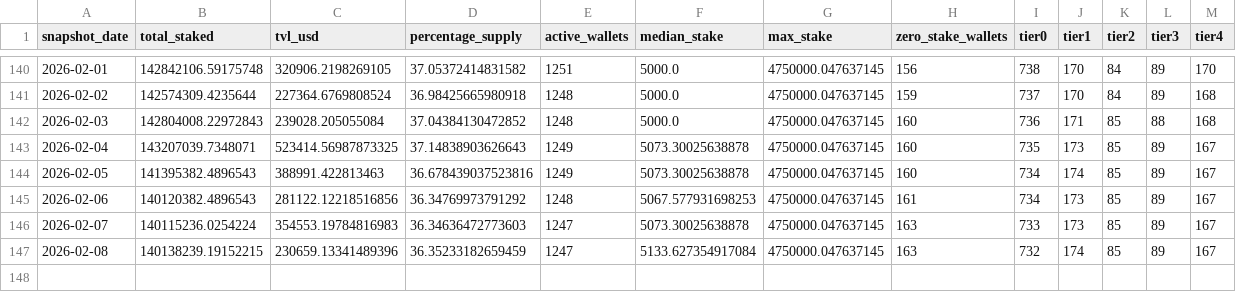
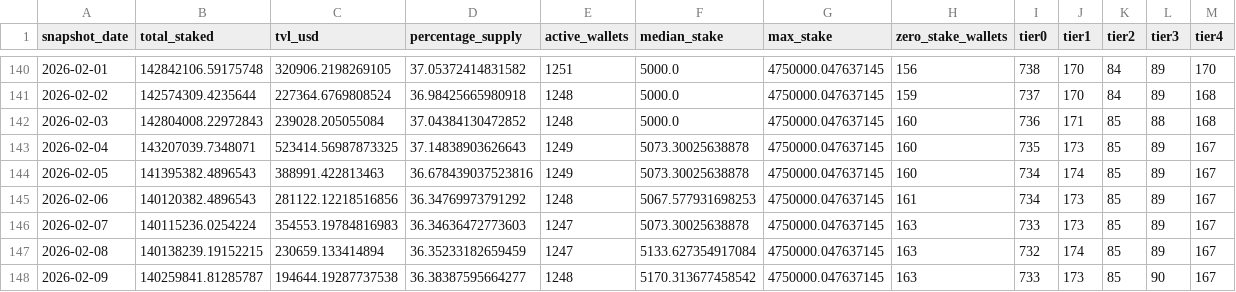
Before and after one commit to zmoney-git/staking-dashboard, a CSV file: data/summaries/daily.csv, drawn as a sheet; only a part is shown, gaps mark what is left out.

```diff
--- a/data/summaries/daily.csv
+++ b/data/summaries/daily.csv
@@ -146,2 +146,3 @@ snapshot_date,total_staked,tvl_usd,percentage_supply,active_wallets,median_stake
 2026-02-07,140115236.0254224,354553.19784816983,36.34636472773603,1247,5073.30025638878,4750000.047637145,163,733,173,85,89,167
-2026-02-08,140138239.19152215,230659.13341489396,36.35233182659459,1247,5133.627354917084,4750000.047637145,163,732,174,85,89,167
+2026-02-08,140138239.19152215,230659.133414894,36.35233182659459,1247,5133.627354917084,4750000.047637145,163,732,174,85,89,167
+2026-02-09,140259841.81285787,194644.19287737538,36.38387595664277,1248,5170.313677458542,4750000.047637145,163,733,173,85,90,167
```
